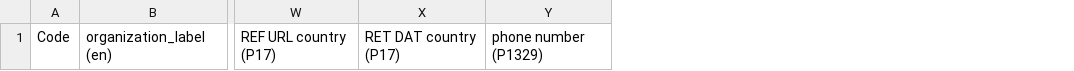
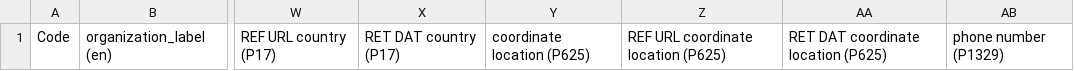
Before and after one commit to AUC-Woodruff-Library/GaNCH-data, a CSV file: data/TEMPLATE.csv, drawn as a sheet; only a part is shown, gaps mark what is left out; the diff names each change by its address in the sheet, - before the commit and + after, or states it on an @@ line.

Commit message:
template +coordinate location

```diff
--- a/data/TEMPLATE.csv
+++ b/data/TEMPLATE.csv
+column Y, row 1: coordinate location (P625)
+column Z, row 1: REF URL coordinate location (P625)
+column AA, row 1: RET DAT coordinate location (P625)
```
